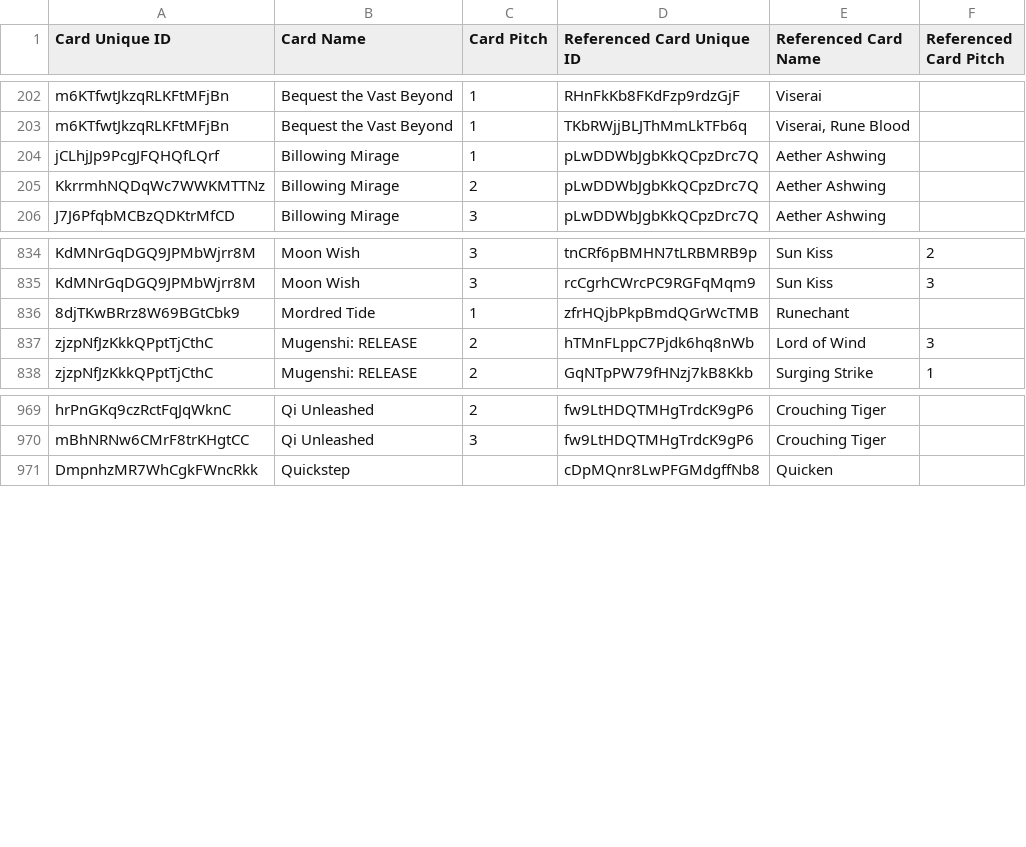
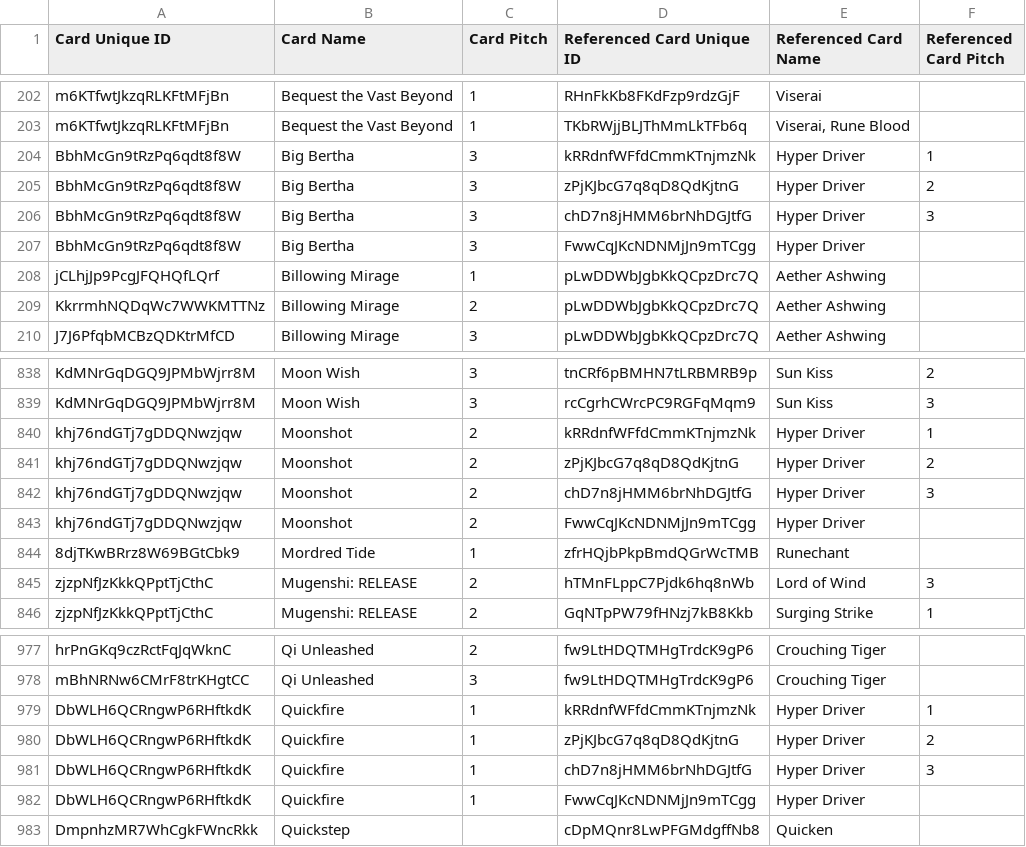
Before and after one commit to the-fab-cube/flesh-and-blood-cards, a CSV file: csvs/english/card-reference.csv, drawn as a sheet; only a part is shown, gaps mark what is left out; the diff names each change by its address in the sheet, - before the commit and + after, or states it on an @@ line.

```diff
--- a/csvs/english/card-reference.csv
+++ b/csvs/english/card-reference.csv
+row 204: BbhMcGn9tRzPq6qdt8f8W | Big Bertha | 3 | kRRdnfWFfdCmmKTnjmzNk | Hyper Driver | 1
+row 205: BbhMcGn9tRzPq6qdt8f8W | Big Bertha | 3 | zPjKJbcG7q8qD8QdKjtnG | Hyper Driver | 2
+row 206: BbhMcGn9tRzPq6qdt8f8W | Big Bertha | 3 | chD7n8jHMM6brNhDGJtfG | Hyper Driver | 3
+row 207: BbhMcGn9tRzPq6qdt8f8W | Big Bertha | 3 | FwwCqJKcNDNMjJn9mTCgg | Hyper Driver
+row 840: khj76ndGTj7gDDQNwzjqw | Moonshot | 2 | kRRdnfWFfdCmmKTnjmzNk | Hyper Driver | 1
+row 841: khj76ndGTj7gDDQNwzjqw | Moonshot | 2 | zPjKJbcG7q8qD8QdKjtnG | Hyper Driver | 2
+row 842: khj76ndGTj7gDDQNwzjqw | Moonshot | 2 | chD7n8jHMM6brNhDGJtfG | Hyper Driver | 3
+row 843: khj76ndGTj7gDDQNwzjqw | Moonshot | 2 | FwwCqJKcNDNMjJn9mTCgg | Hyper Driver
+row 979: DbWLH6QCRngwP6RHftkdK | Quickfire | 1 | kRRdnfWFfdCmmKTnjmzNk | Hyper Driver | 1
+row 980: DbWLH6QCRngwP6RHftkdK | Quickfire | 1 | zPjKJbcG7q8qD8QdKjtnG | Hyper Driver | 2
+row 981: DbWLH6QCRngwP6RHftkdK | Quickfire | 1 | chD7n8jHMM6brNhDGJtfG | Hyper Driver | 3
+row 982: DbWLH6QCRngwP6RHftkdK | Quickfire | 1 | FwwCqJKcNDNMjJn9mTCgg | Hyper Driver
```
Also changed, not shown: csvs/english/card.csv, 4 other files.
